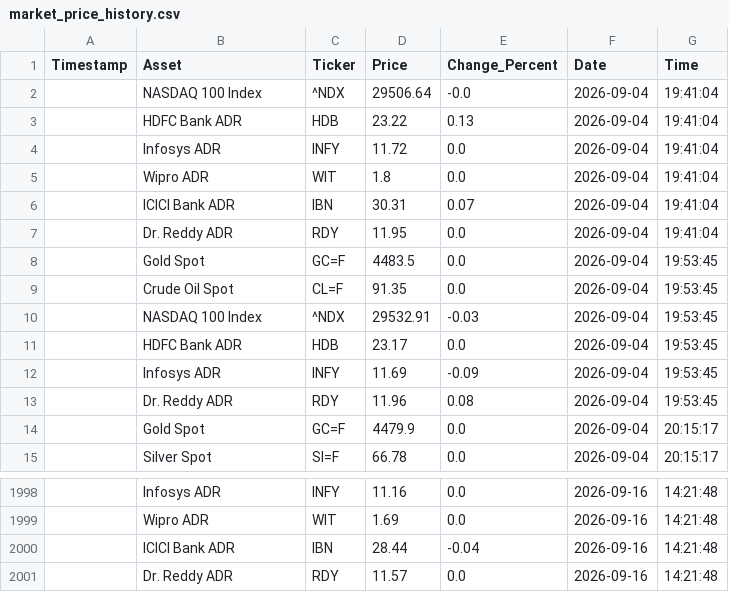
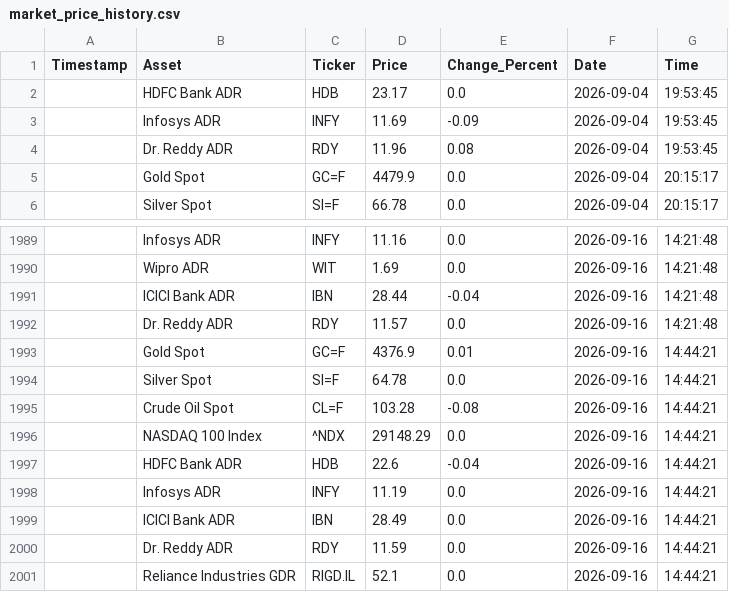
Before and after one commit to bubi001/etf-automated-tracker, a CSV file: market_price_history.csv, drawn as a sheet; only a part is shown, gaps mark what is left out.

```diff
--- a/market_price_history.csv
+++ b/market_price_history.csv
@@ -1,11 +1,2 @@
 Timestamp,Asset,Ticker,Price,Change_Percent,Date,Time
-,NASDAQ 100 Index,^NDX,29506.64,-0.0,2026-09-04,19:41:04
-,HDFC Bank ADR,HDB,23.22,0.13,2026-09-04,19:41:04
-,Infosys ADR,INFY,11.72,0.0,2026-09-04,19:41:04
-,Wipro ADR,WIT,1.8,0.0,2026-09-04,19:41:04
-,ICICI Bank ADR,IBN,30.31,0.07,2026-09-04,19:41:04
-,Dr. Reddy ADR,RDY,11.95,0.0,2026-09-04,19:41:04
-,Gold Spot,GC=F,4483.5,0.0,2026-09-04,19:53:45
-,Crude Oil Spot,CL=F,91.35,0.0,2026-09-04,19:53:45
-,NASDAQ 100 Index,^NDX,29532.91,-0.03,2026-09-04,19:53:45
 ,HDFC Bank ADR,HDB,23.17,0.0,2026-09-04,19:53:45
@@ -2001 +1992,10 @@ Timestamp,Asset,Ticker,Price,Change_Percent,Date,Time
 ,Dr. Reddy ADR,RDY,11.57,0.0,2026-09-16,14:21:48
+,Gold Spot,GC=F,4376.9,0.01,2026-09-16,14:44:21
+,Silver Spot,SI=F,64.78,0.0,2026-09-16,14:44:21
+,Crude Oil Spot,CL=F,103.28,-0.08,2026-09-16,14:44:21
+,NASDAQ 100 Index,^NDX,29148.29,0.0,2026-09-16,14:44:21
+,HDFC Bank ADR,HDB,22.6,-0.04,2026-09-16,14:44:21
+,Infosys ADR,INFY,11.19,0.0,2026-09-16,14:44:21
+,ICICI Bank ADR,IBN,28.49,0.0,2026-09-16,14:44:21
+,Dr. Reddy ADR,RDY,11.59,0.0,2026-09-16,14:44:21
+,Reliance Industries GDR,RIGD.IL,52.1,0.0,2026-09-16,14:44:21
```
